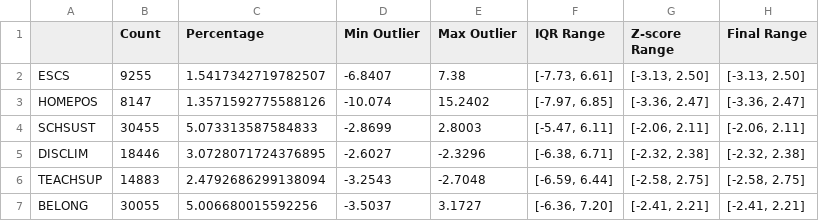
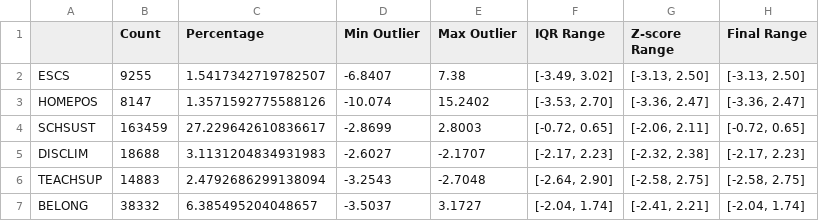
Before and after one commit to obadaDeg/pisa-data-visualization-project, a CSV file: data_analysis/outputs/cleaning/outlier_report.csv, drawn as a sheet.

```diff
--- a/data_analysis/outputs/cleaning/outlier_report.csv
+++ b/data_analysis/outputs/cleaning/outlier_report.csv
@@ -1,7 +1,7 @@
 ,Count,Percentage,Min Outlier,Max Outlier,IQR Range,Z-score Range,Final Range
-ESCS,9255,1.5417342719782507,-6.8407,7.38,"[-7.73, 6.61]","[-3.13, 2.50]","[-3.13, 2.50]"
-HOMEPOS,8147,1.3571592775588126,-10.074,15.2402,"[-7.97, 6.85]","[-3.36, 2.47]","[-3.36, 2.47]"
-SCHSUST,30455,5.073313587584833,-2.8699,2.8003,"[-5.47, 6.11]","[-2.06, 2.11]","[-2.06, 2.11]"
-DISCLIM,18446,3.0728071724376895,-2.6027,-2.3296,"[-6.38, 6.71]","[-2.32, 2.38]","[-2.32, 2.38]"
-TEACHSUP,14883,2.4792686299138094,-3.2543,-2.7048,"[-6.59, 6.44]","[-2.58, 2.75]","[-2.58, 2.75]"
-BELONG,30055,5.006680015592256,-3.5037,3.1727,"[-6.36, 7.20]","[-2.41, 2.21]","[-2.41, 2.21]"
+ESCS,9255,1.5417342719782507,-6.8407,7.38,"[-3.49, 3.02]","[-3.13, 2.50]","[-3.13, 2.50]"
+HOMEPOS,8147,1.3571592775588126,-10.074,15.2402,"[-3.53, 2.70]","[-3.36, 2.47]","[-3.36, 2.47]"
+SCHSUST,163459,27.229642610836617,-2.8699,2.8003,"[-0.72, 0.65]","[-2.06, 2.11]","[-0.72, 0.65]"
+DISCLIM,18688,3.1131204834931983,-2.6027,-2.1707,"[-2.17, 2.23]","[-2.32, 2.38]","[-2.17, 2.23]"
+TEACHSUP,14883,2.4792686299138094,-3.2543,-2.7048,"[-2.64, 2.90]","[-2.58, 2.75]","[-2.58, 2.75]"
+BELONG,38332,6.385495204048657,-3.5037,3.1727,"[-2.04, 1.74]","[-2.41, 2.21]","[-2.04, 1.74]"
```
Also changed, not shown: data_analysis/outputs/cleaning/continuous_vars_summary.csv, data_analysis/outputs/cleaning/sample_head.csv, 22 other files.
